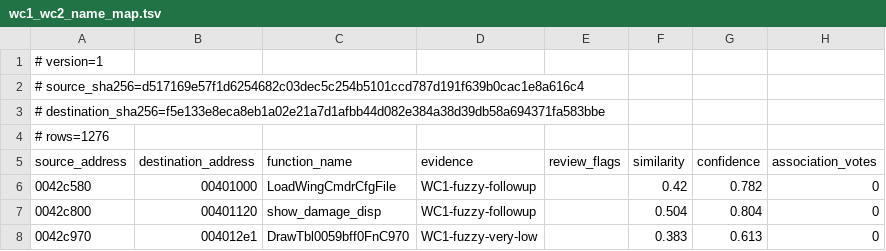
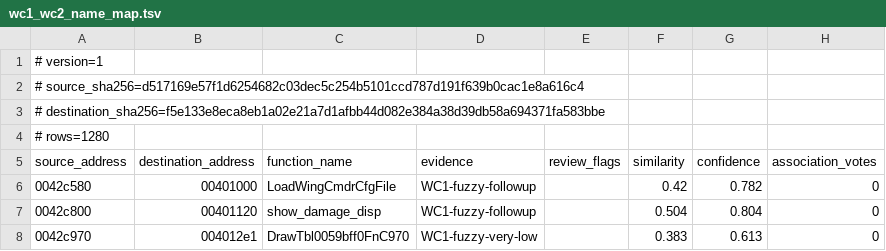
Before and after one commit to neuromancer/wc1-re, a TSV file: ghidra_scripts/wc1_wc2_name_map.tsv, drawn as a sheet; only a part is shown; the diff covers the shown part only; the diff names each change by its address in the sheet, - before the commit and + after, or states it on an @@ line.

```diff
--- a/ghidra_scripts/wc1_wc2_name_map.tsv
+++ b/ghidra_scripts/wc1_wc2_name_map.tsv
-A4 (source_address): # rows=1276
+A4 (source_address): # rows=1280
```
Also changed, not shown: 5 added rows, 1 removed row and 9 edited cells elsewhere in this file, reports/wc2-address-remap.tsv, 34 other files.
